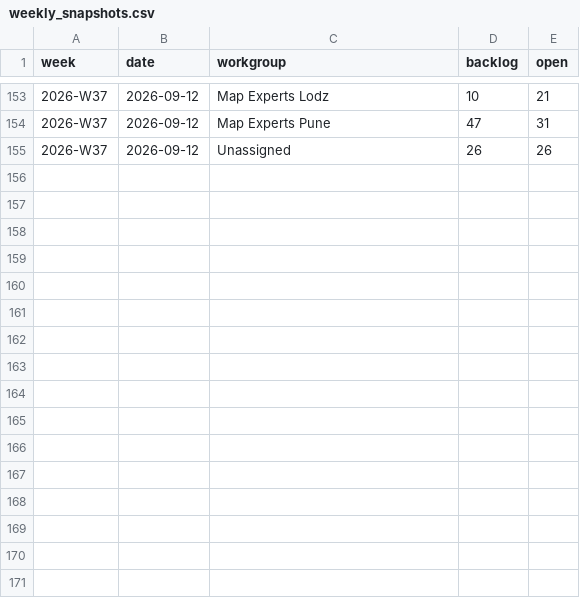
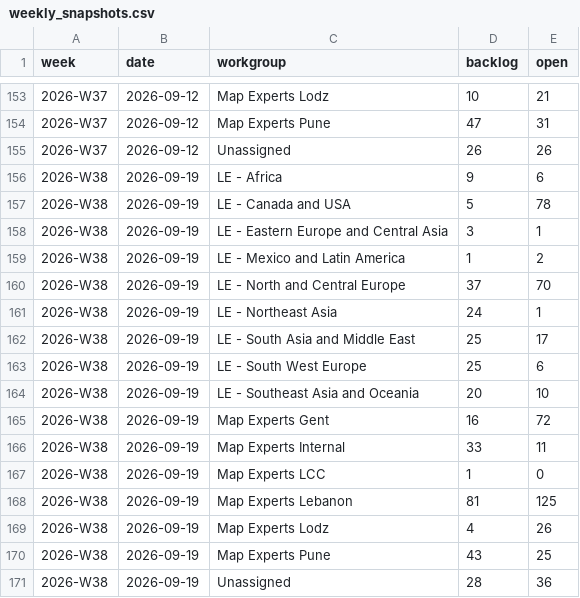
Before and after one commit to RenatoLapio-TomTom/MapEx-Jira-monitoring, a CSV file: data/weekly_snapshots.csv, drawn as a sheet; only a part is shown, gaps mark what is left out; the diff names each change by its address in the sheet, - before the commit and + after, or states it on an @@ line.

```diff
--- a/data/weekly_snapshots.csv
+++ b/data/weekly_snapshots.csv
+row 156: 2026-W38 | 2026-09-19 | LE - Africa | 9 | 6
+row 157: 2026-W38 | 2026-09-19 | LE - Canada and USA | 5 | 78
+row 158: 2026-W38 | 2026-09-19 | LE - Eastern Europe and Central Asia | 3 | 1
+row 159: 2026-W38 | 2026-09-19 | LE - Mexico and Latin America | 1 | 2
+row 160: 2026-W38 | 2026-09-19 | LE - North and Central Europe | 37 | 70
+row 161: 2026-W38 | 2026-09-19 | LE - Northeast Asia | 24 | 1
+row 162: 2026-W38 | 2026-09-19 | LE - South Asia and Middle East | 25 | 17
+row 163: 2026-W38 | 2026-09-19 | LE - South West Europe | 25 | 6
+row 164: 2026-W38 | 2026-09-19 | LE - Southeast Asia and Oceania | 20 | 10
+row 165: 2026-W38 | 2026-09-19 | Map Experts Gent | 16 | 72
+row 166: 2026-W38 | 2026-09-19 | Map Experts Internal | 33 | 11
+row 167: 2026-W38 | 2026-09-19 | Map Experts LCC | 1 | 0
+row 168: 2026-W38 | 2026-09-19 | Map Experts Lebanon | 81 | 125
+row 169: 2026-W38 | 2026-09-19 | Map Experts Lodz | 4 | 26
+row 170: 2026-W38 | 2026-09-19 | Map Experts Pune | 43 | 25
+row 171: 2026-W38 | 2026-09-19 | Unassigned | 28 | 36
```
Also changed, not shown: 1 other file.
